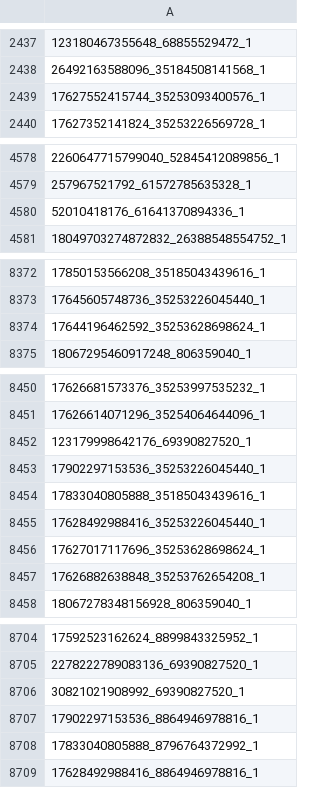
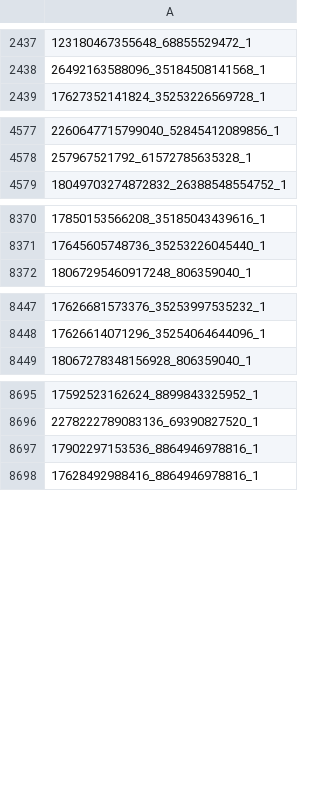
Before and after one commit to etomaro/othello2, a CSV file: env_v2/anality/report/7_state.csv, drawn as a sheet; only a part is shown, gaps mark what is left out.

```diff
--- a/env_v2/anality/report/7_state.csv
+++ b/env_v2/anality/report/7_state.csv
@@ -2438,3 +2438,2 @@
 26492163588096_35184508141568_1
-17627552415744_35253093400576_1
 17627352141824_35253226569728_1
@@ -4579,3 +4578,2 @@
 257967521792_61572785635328_1
-52010418176_61641370894336_1
 18049703274872832_26388548554752_1
@@ -8373,3 +8371,2 @@
 17645605748736_35253226045440_1
-17644196462592_35253628698624_1
 18067295460917248_806359040_1
@@ -8451,8 +8448,2 @@
 17626614071296_35254064644096_1
-123179998642176_69390827520_1
-17902297153536_35253226045440_1
-17833040805888_35185043439616_1
-17628492988416_35253226045440_1
-17627017117696_35253628698624_1
-17626882638848_35253762654208_1
 18067278348156928_806359040_1
@@ -8705,5 +8696,3 @@
 2278222789083136_69390827520_1
-30821021908992_69390827520_1
 17902297153536_8864946978816_1
-17833040805888_8796764372992_1
 17628492988416_8864946978816_1
```
Also changed, not shown: env_v2/anality/report/6_state.csv, 15 other files.
